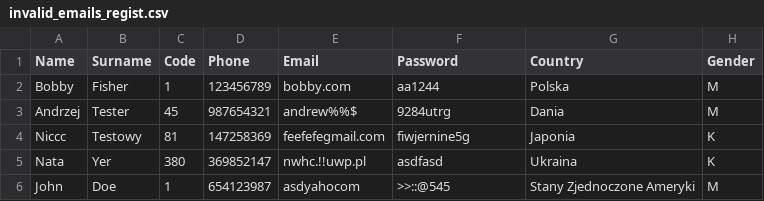
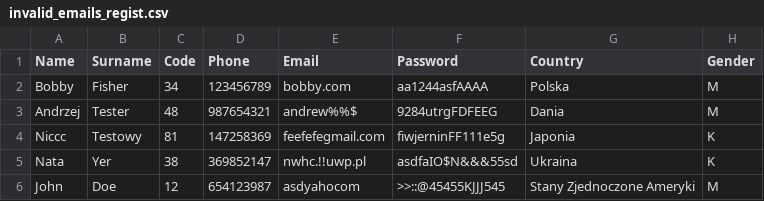
Before and after one commit to kbalko/selenium_testy, a CSV file: data/invalid_emails_regist.csv, drawn as a sheet.

```diff
--- a/data/invalid_emails_regist.csv
+++ b/data/invalid_emails_regist.csv
@@ -1,6 +1,6 @@
 Name,Surname,Code,Phone,Email,Password,Country,Gender
-Bobby,Fisher,1,123456789,bobby.com,aa1244,Polska,M
-Andrzej,Tester,45,987654321,andrew%%$,9284utrg,Dania,M
-Niccc,Testowy,81,147258369,feefefegmail.com,fiwjernine5g,Japonia,K
-Nata,Yer,380,369852147,nwhc.!!uwp.pl,asdfasd,Ukraina,K
-John,Doe,1,654123987,asdyahocom,>>::@545,Stany Zjednoczone Ameryki,M
+Bobby,Fisher,34,123456789,bobby.com,aa1244asfAAAA,Polska,M
+Andrzej,Tester,48,987654321,andrew%%$,9284utrgFDFEEG,Dania,M
+Niccc,Testowy,81,147258369,feefefegmail.com,fiwjerninFF111e5g,Japonia,K
+Nata,Yer,38,369852147,nwhc.!!uwp.pl,asdfaIO$N&&&55sd,Ukraina,K
+John,Doe,12,654123987,asdyahocom,>>::@45455KJJJ545,Stany Zjednoczone Ameryki,M
```
Also changed, not shown: 4 other files.
